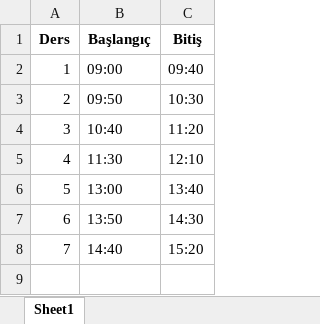
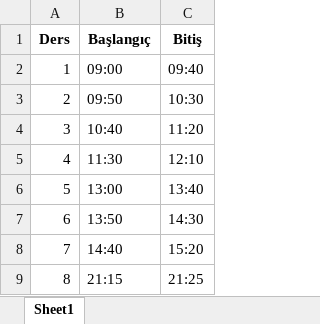
Before and after one commit to ersin-09/ders_takip, an Excel workbook: ders_saatleri.xlsx, sheet Sheet1, drawn as a sheet; values as stored, in another font and other column widths than the file's, no borders; the diff names each change by its address in the sheet, - before the commit and + after, or states it on an @@ line.

```diff
--- a/ders_saatleri.xlsx (sheet Sheet1)
+++ b/ders_saatleri.xlsx (sheet Sheet1)
+row 9: 8 | 21:15 | 21:25
```
Also changed, not shown: 15 other files.
